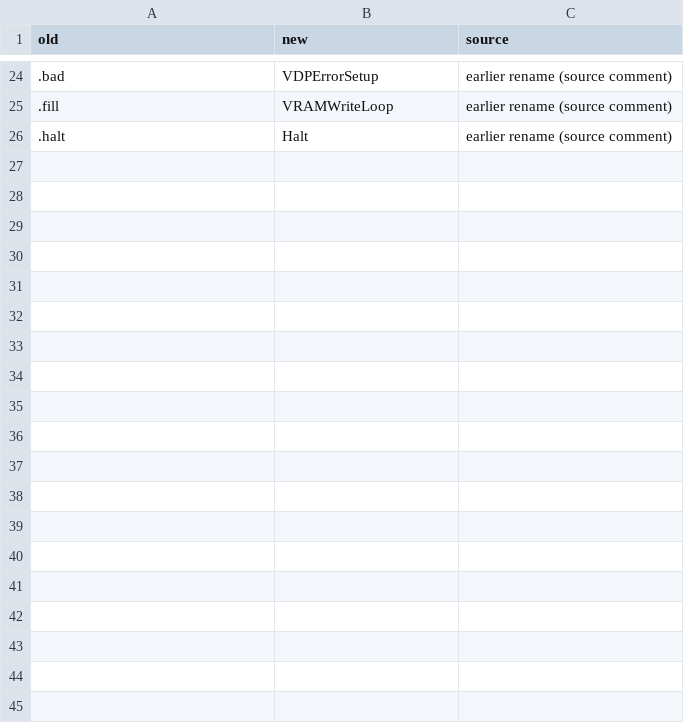
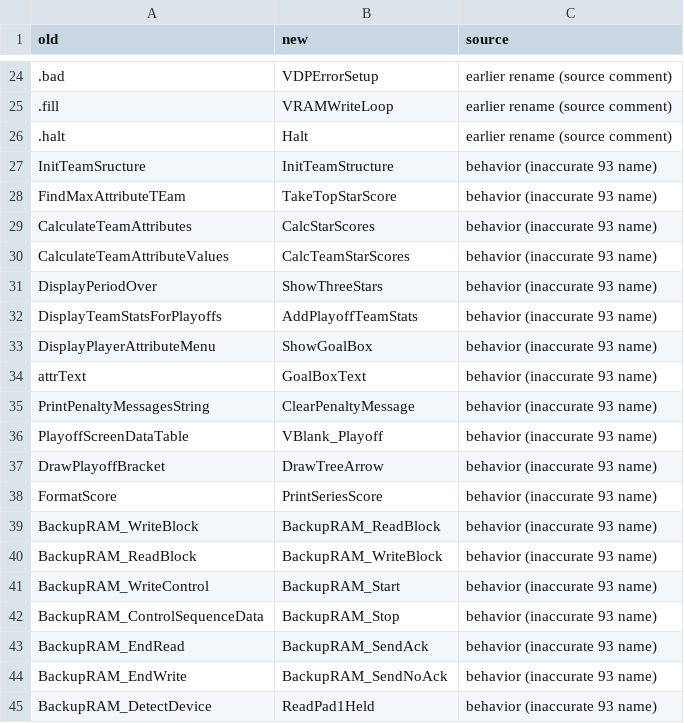
Before and after one commit to abdulahmad/NHLPA93Genesis, a CSV file: docs/name_map.csv, drawn as a sheet; only a part is shown, gaps mark what is left out; the diff covers the shown part only; the diff names each change by its address in the sheet, - before the commit and + after, or states it on an @@ line.

Commit message:
Rename inaccurate 93 names (not from 92), propagated: star scores (FindMaxAttributeTEam->TakeTopStarScore, CalculateTeamAttributes(Values)->CalcStarScores/CalcTeamStarScores, DisplayPeriodOver->ShowThreeStars), InitTeamSructure->InitTeamStructure, DisplayTeamStatsForPlayoffs->AddPlayoffTeamStats, DisplayTeamStats->PlayoffStatsScreen, backup RAM (Read/WriteBlock swapped, Start/Stop/SendAck/SendNoAck, BitsToPW->BackupRAM_Save), line editor (*Attribute*->line names), goal box, roster anim, title, scouting names

```diff
--- a/docs/name_map.csv
+++ b/docs/name_map.csv
+row 27: InitTeamSructure | InitTeamStructure | behavior (inaccurate 93 name)
+row 28: FindMaxAttributeTEam | TakeTopStarScore | behavior (inaccurate 93 name)
+row 29: CalculateTeamAttributes | CalcStarScores | behavior (inaccurate 93 name)
+row 30: CalculateTeamAttributeValues | CalcTeamStarScores | behavior (inaccurate 93 name)
+row 31: DisplayPeriodOver | ShowThreeStars | behavior (inaccurate 93 name)
+row 32: DisplayTeamStatsForPlayoffs | AddPlayoffTeamStats | behavior (inaccurate 93 name)
+row 33: DisplayPlayerAttributeMenu | ShowGoalBox | behavior (inaccurate 93 name)
+row 34: attrText | GoalBoxText | behavior (inaccurate 93 name)
+row 35: PrintPenaltyMessagesString | ClearPenaltyMessage | behavior (inaccurate 93 name)
+row 36: PlayoffScreenDataTable | VBlank_Playoff | behavior (inaccurate 93 name)
+row 37: DrawPlayoffBracket | DrawTreeArrow | behavior (inaccurate 93 name)
+row 38: FormatScore | PrintSeriesScore | behavior (inaccurate 93 name)
+row 39: BackupRAM_WriteBlock | BackupRAM_ReadBlock | behavior (inaccurate 93 name)
+row 40: BackupRAM_ReadBlock | BackupRAM_WriteBlock | behavior (inaccurate 93 name)
+row 41: BackupRAM_WriteControl | BackupRAM_Start | behavior (inaccurate 93 name)
+row 42: BackupRAM_ControlSequenceData | BackupRAM_Stop | behavior (inaccurate 93 name)
+row 43: BackupRAM_EndRead | BackupRAM_SendAck | behavior (inaccurate 93 name)
+row 44: BackupRAM_EndWrite | BackupRAM_SendNoAck | behavior (inaccurate 93 name)
+row 45: BackupRAM_DetectDevice | ReadPad1Held | behavior (inaccurate 93 name)
```
Also changed, not shown: 24 added rows elsewhere in this file, 11 other files.
